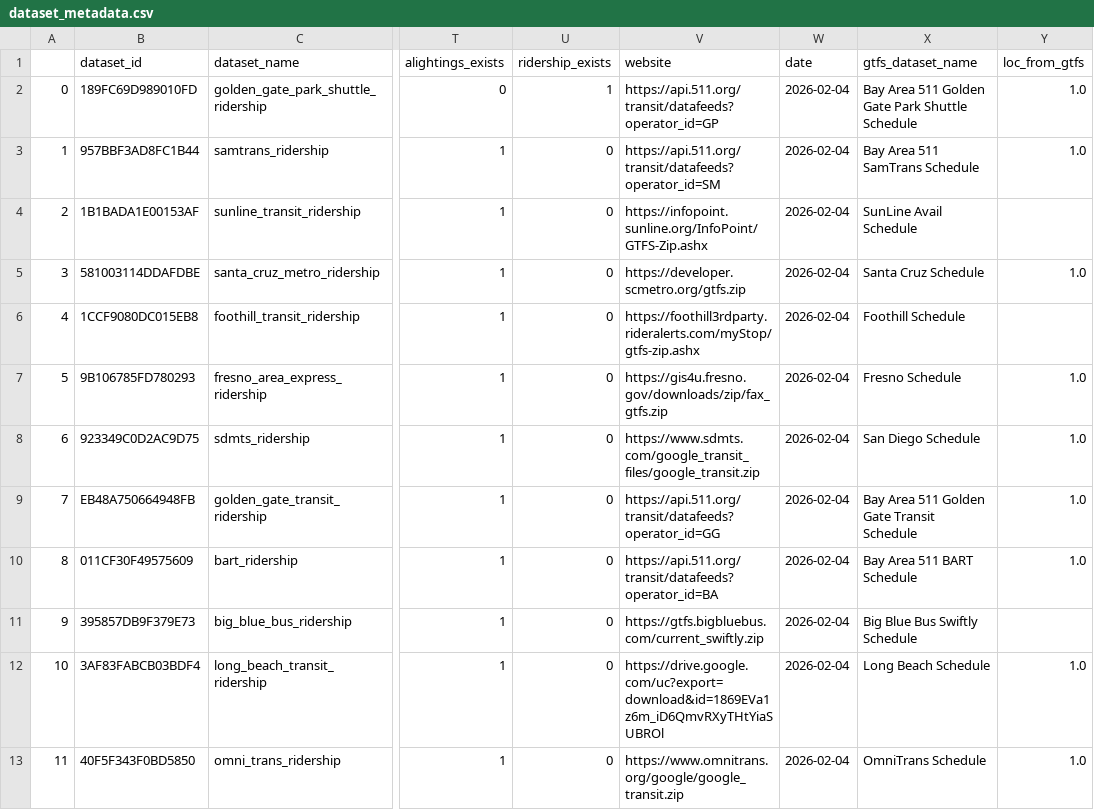
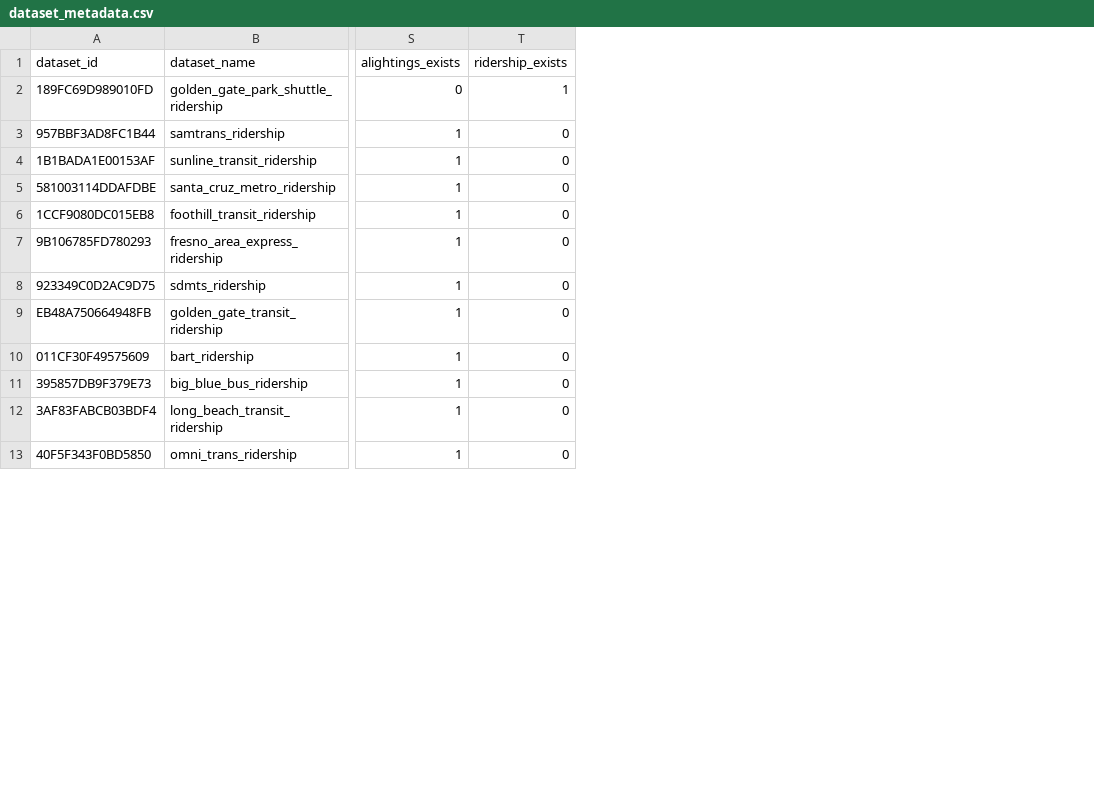
Before and after one commit to cal-itp/transit-ridership-analytics, a CSV file: preprocessed_ridership_output/dataset_metadata.csv, drawn as a sheet; only a part is shown, gaps mark what is left out; the diff names each change by its address in the sheet, - before the commit and + after, or states it on an @@ line.

Commit message:
Differentiate metadata table for diff stages and rename loc_from_gtfs col

```diff
--- a/preprocessed_ridership_output/dataset_metadata.csv
+++ b/preprocessed_ridership_output/dataset_metadata.csv
-column A, rows 2-13: 0 | 1 | 2 | 3 | 4 | 5 | 6 | 7 | 8 | 9 | 10 | 11
-column V (website), rows 2-13: https://api.511.org/transit/datafeeds?operator_id=GP | https://api.511.org/transit/datafeeds?operator_id=SM | https://infopoint.sunline.org/InfoPoint/GTFS-Zip.ashx | https://developer.scmetro.org/gtfs.zip | https://foothill3rdparty.rideralerts.com/myStop/gtfs-zip.ashx | https://gis4u.fresno.gov/downloads/zip/fax_gtfs.zip | https://www.sdmts.com/google_transit_files/google_transit.zip | https://api.511.org/transit/datafeeds?operator_id=GG | https://api.511.org/transit/datafeeds?operator_id=BA | https://gtfs.bigbluebus.com/current_swiftly.zip | https://drive.google.com/uc?export=download&id=1869EVa1z6m_iD6QmvRXyTHtYiaSUBROl | https://www.omnitrans.org/google/google_transit.zip
-column W (date), rows 2-13: all 2026-02-04
-column X (gtfs_dataset_name), rows 2-13: Bay Area 511 Golden Gate Park Shuttle Schedule | Bay Area 511 SamTrans Schedule | SunLine Avail Schedule | Santa Cruz Schedule | Foothill Schedule | Fresno Schedule | San Diego Schedule | Bay Area 511 Golden Gate Transit Schedule | Bay Area 511 BART Schedule | Big Blue Bus Swiftly Schedule | Long Beach Schedule | OmniTrans Schedule
-column Y (loc_from_gtfs), rows 2-13: 1.0 | 1.0 |  | 1.0 |  | 1.0 | 1.0 | 1.0 | 1.0 |  | 1.0 | 1.0
```
Also changed, not shown: 3 other files.
